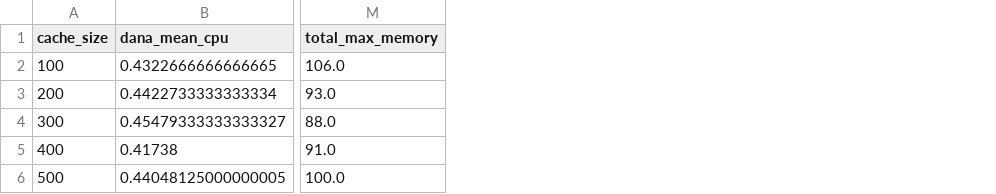
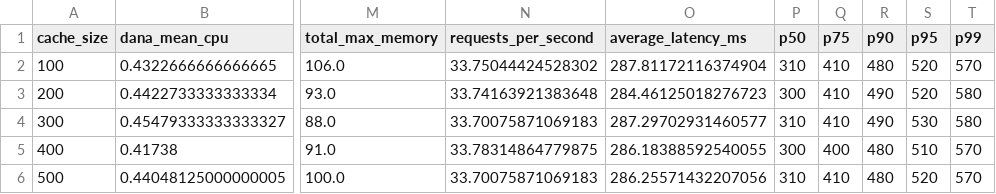
Before and after one commit to baratarthur/test-loader-and-results, a CSV file: experiment_4_high_processing/results_csv/replicate/monolith_cache_plots_r_3c/cache_size_summary.csv, drawn as a sheet; only a part is shown, gaps mark what is left out; the diff names each change by its address in the sheet, - before the commit and + after, or states it on an @@ line.

Commit message:
update graph gen with right names and add new plots

```diff
--- a/experiment_4_high_processing/results_csv/replicate/monolith_cache_plots_r_3c/cache_size_summary.csv
+++ b/experiment_4_high_processing/results_csv/replicate/monolith_cache_plots_r_3c/cache_size_summary.csv
+column N (requests_per_second), rows 2-6: 33.75044424528302 | 33.74163921383648 | 33.70075871069183 | 33.78314864779875 | 33.70075871069183
+column O (average_latency_ms), rows 2-6: 287.81172116374904 | 284.46125018276723 | 287.29702931460577 | 286.18388592540055 | 286.25571432207056
+column P (p50), rows 2-6: 310 | 300 | 310 | 300 | 310
+column Q (p75), rows 2-6: 410 | 410 | 410 | 400 | 410
+column R (p90), rows 2-6: 480 | 490 | 490 | 480 | 480
+column S (p95), rows 2-6: 520 | 520 | 530 | 510 | 520
+column T (p99), rows 2-6: 570 | 580 | 580 | 570 | 570
```
Also changed, not shown: experiment_4_high_processing/results_csv/fragment/monolith_cache_plots_f_3c/cache_size_summary.csv, 7 other files.
